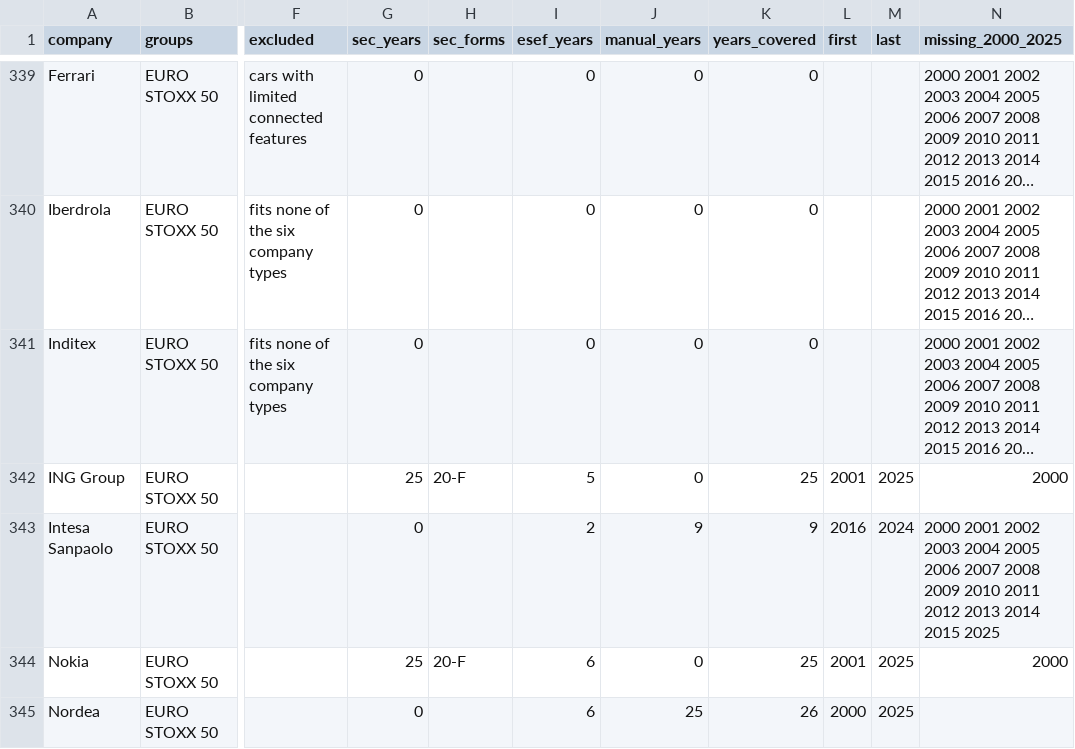
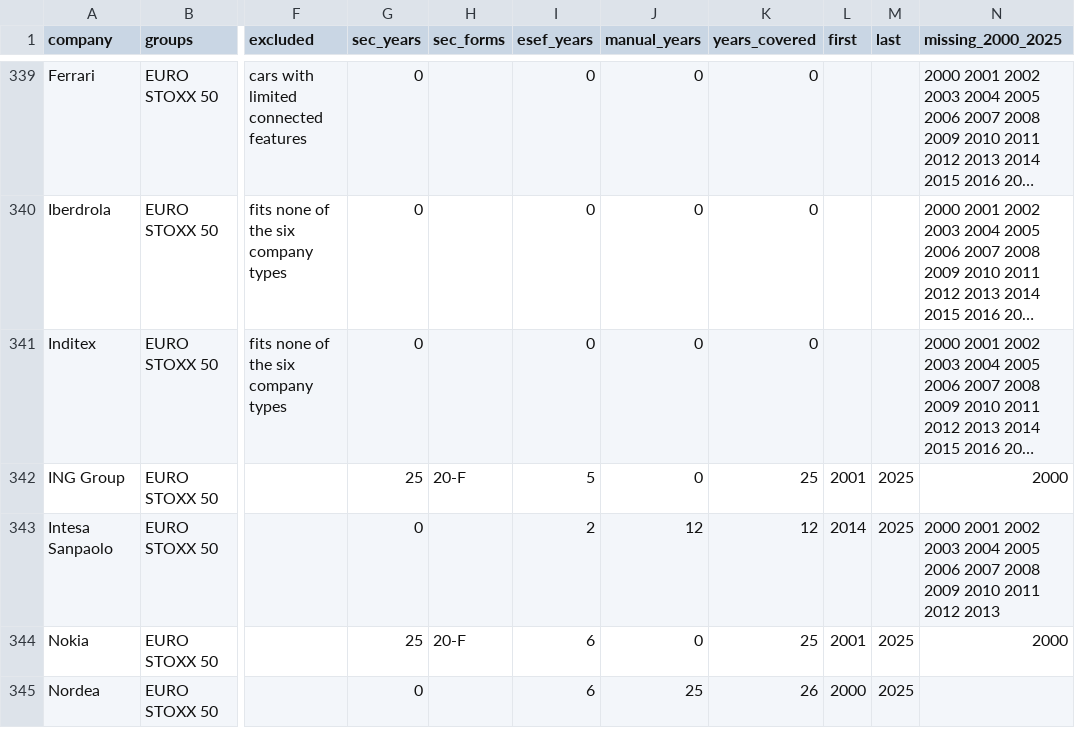
Before and after one commit to ben-schroeter/DMA_review, a CSV file: research/digital_rulebook/data/company_responses/universe/coverage.csv, drawn as a sheet; only a part is shown, gaps mark what is left out; long unchanged cells end in …; the diff covers the shown part only; the diff names each change by its address in the sheet, - before the commit and + after, or states it on an @@ line.

```diff
--- a/research/digital_rulebook/data/company_responses/universe/coverage.csv
+++ b/research/digital_rulebook/data/company_responses/universe/coverage.csv
-J343 (manual_years): 9
+J343 (manual_years): 12
-K343 (years_covered): 9
+K343 (years_covered): 12
-L343 (first): 2016
+L343 (first): 2014
-M343 (last): 2024
+M343 (last): 2025
-N343 (missing_2000_2025): …2012 2013 2014 2015 2025
+N343 (missing_2000_2025): …2012 2013
```
Also changed, not shown: 83 edited cells elsewhere in this file, 3 other files.
